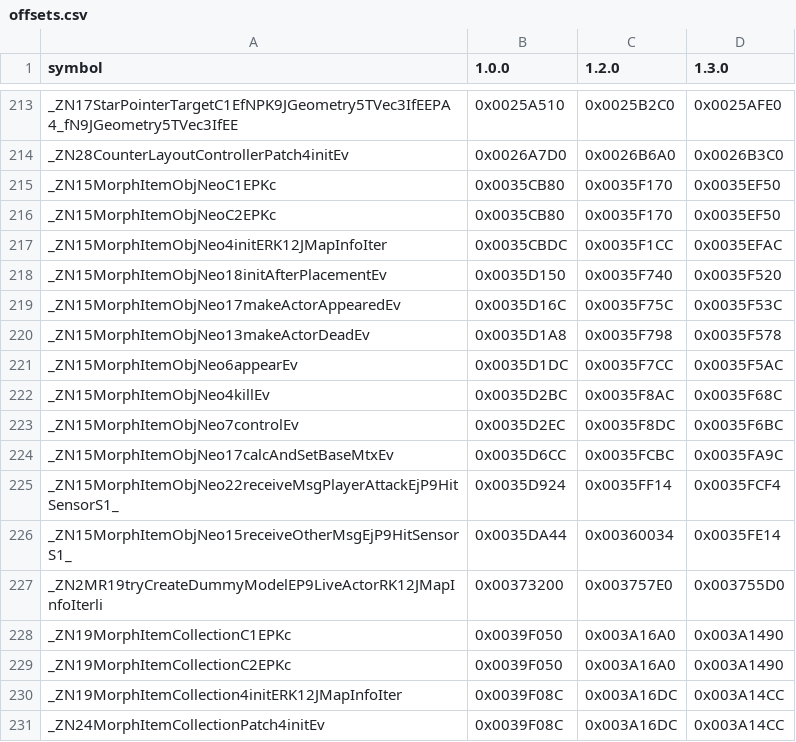
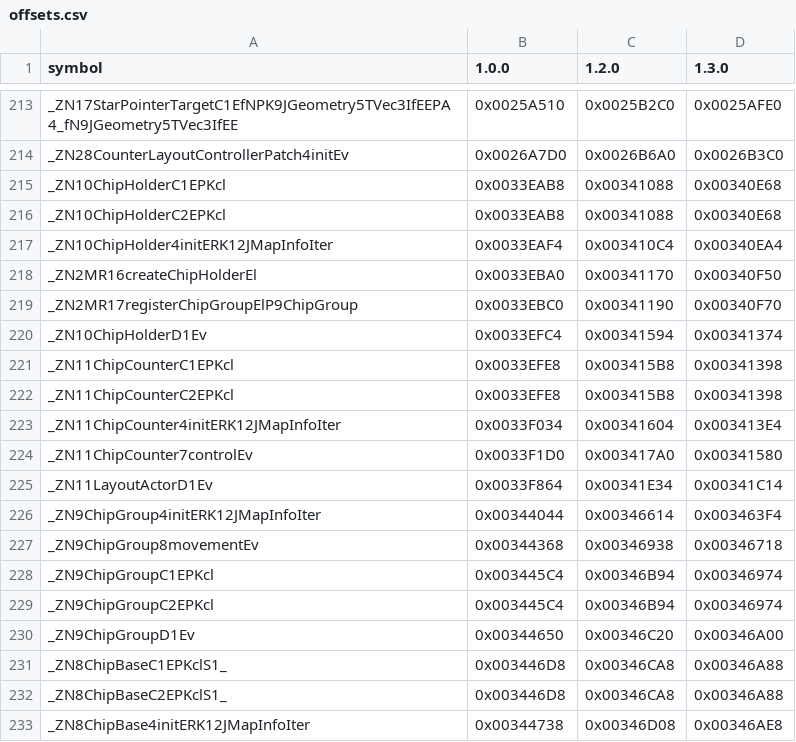
Before and after one commit to Wheatley606/stardust, a CSV file: misc/scripts/stardust_offsetHelper/offsets.csv, drawn as a sheet; only a part is shown, gaps mark what is left out; the shorter side is filled out with more unchanged rows; the diff covers the shown part only; the diff names each change by its address in the sheet, - before the commit and + after, or states it on an @@ line.

Commit message:
Add Launch Star Chip System
Adds the code base for Chips for a potential blue chip implementation

```diff
--- a/misc/scripts/stardust_offsetHelper/offsets.csv
+++ b/misc/scripts/stardust_offsetHelper/offsets.csv
+row 215: _ZN10ChipHolderC1EPKcl | 0x0033EAB8 | 0x00341088 | 0x00340E68
+row 216: _ZN10ChipHolderC2EPKcl | 0x0033EAB8 | 0x00341088 | 0x00340E68
+row 217: _ZN10ChipHolder4initERK12JMapInfoIter | 0x0033EAF4 | 0x003410C4 | 0x00340EA4
+row 218: _ZN2MR16createChipHolderEl | 0x0033EBA0 | 0x00341170 | 0x00340F50
+row 219: _ZN2MR17registerChipGroupElP9ChipGroup | 0x0033EBC0 | 0x00341190 | 0x00340F70
+row 220: _ZN10ChipHolderD1Ev | 0x0033EFC4 | 0x00341594 | 0x00341374
+row 221: _ZN11ChipCounterC1EPKcl | 0x0033EFE8 | 0x003415B8 | 0x00341398
+row 222: _ZN11ChipCounterC2EPKcl | 0x0033EFE8 | 0x003415B8 | 0x00341398
+row 223: _ZN11ChipCounter4initERK12JMapInfoIter | 0x0033F034 | 0x00341604 | 0x003413E4
+row 224: _ZN11ChipCounter7controlEv | 0x0033F1D0 | 0x003417A0 | 0x00341580
+row 225: _ZN11LayoutActorD1Ev | 0x0033F864 | 0x00341E34 | 0x00341C14
+row 226: _ZN9ChipGroup4initERK12JMapInfoIter | 0x00344044 | 0x00346614 | 0x003463F4
+row 227: _ZN9ChipGroup8movementEv | 0x00344368 | 0x00346938 | 0x00346718
+row 228: _ZN9ChipGroupC1EPKcl | 0x003445C4 | 0x00346B94 | 0x00346974
+row 229: _ZN9ChipGroupC2EPKcl | 0x003445C4 | 0x00346B94 | 0x00346974
+row 230: _ZN9ChipGroupD1Ev | 0x00344650 | 0x00346C20 | 0x00346A00
+row 231: _ZN8ChipBaseC1EPKclS1_ | 0x003446D8 | 0x00346CA8 | 0x00346A88
+row 232: _ZN8ChipBaseC2EPKclS1_ | 0x003446D8 | 0x00346CA8 | 0x00346A88
+row 233: _ZN8ChipBase4initERK12JMapInfoIter | 0x00344738 | 0x00346D08 | 0x00346AE8
```
Also changed, not shown: 16 added rows and 1 edited cell elsewhere in this file, 8 other files.
